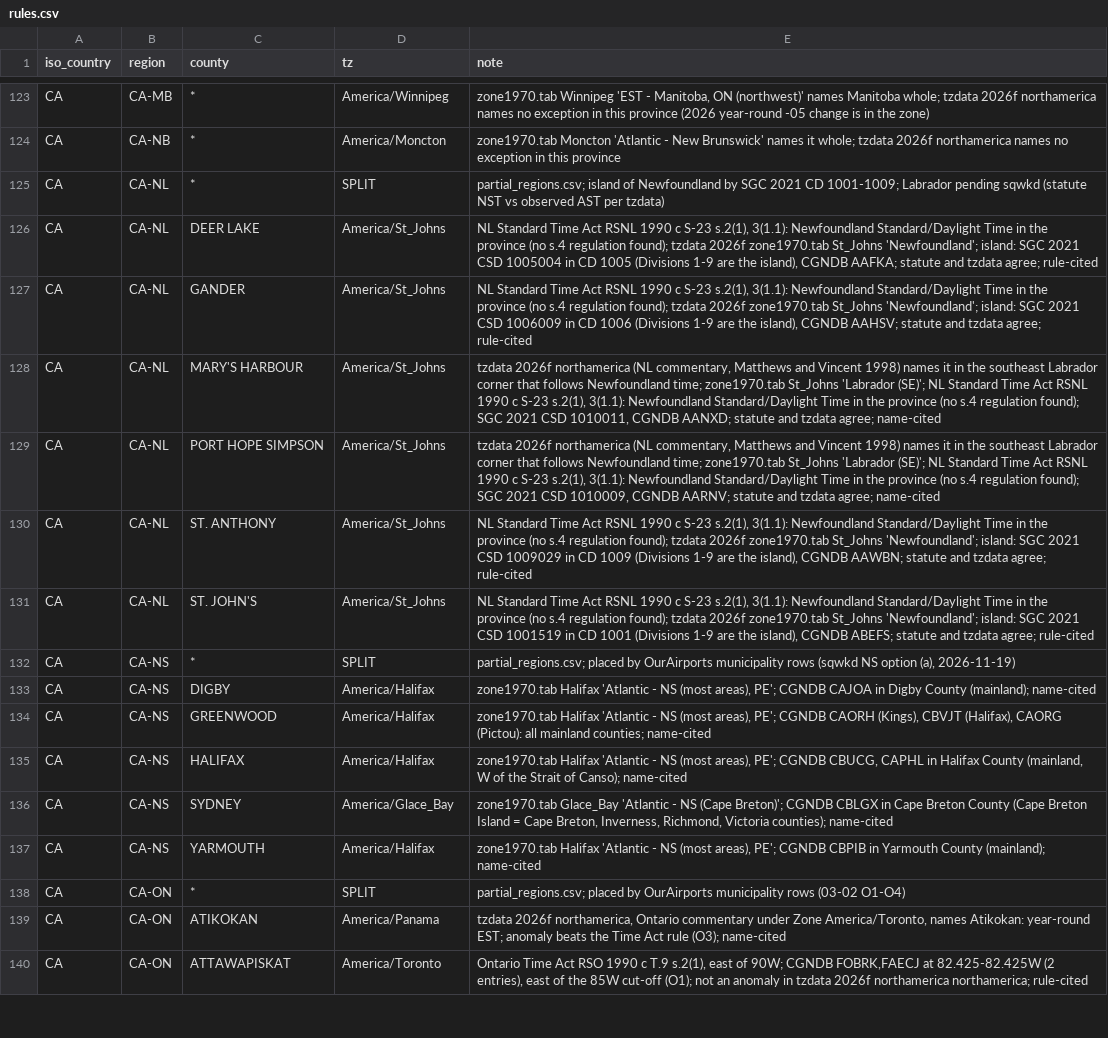
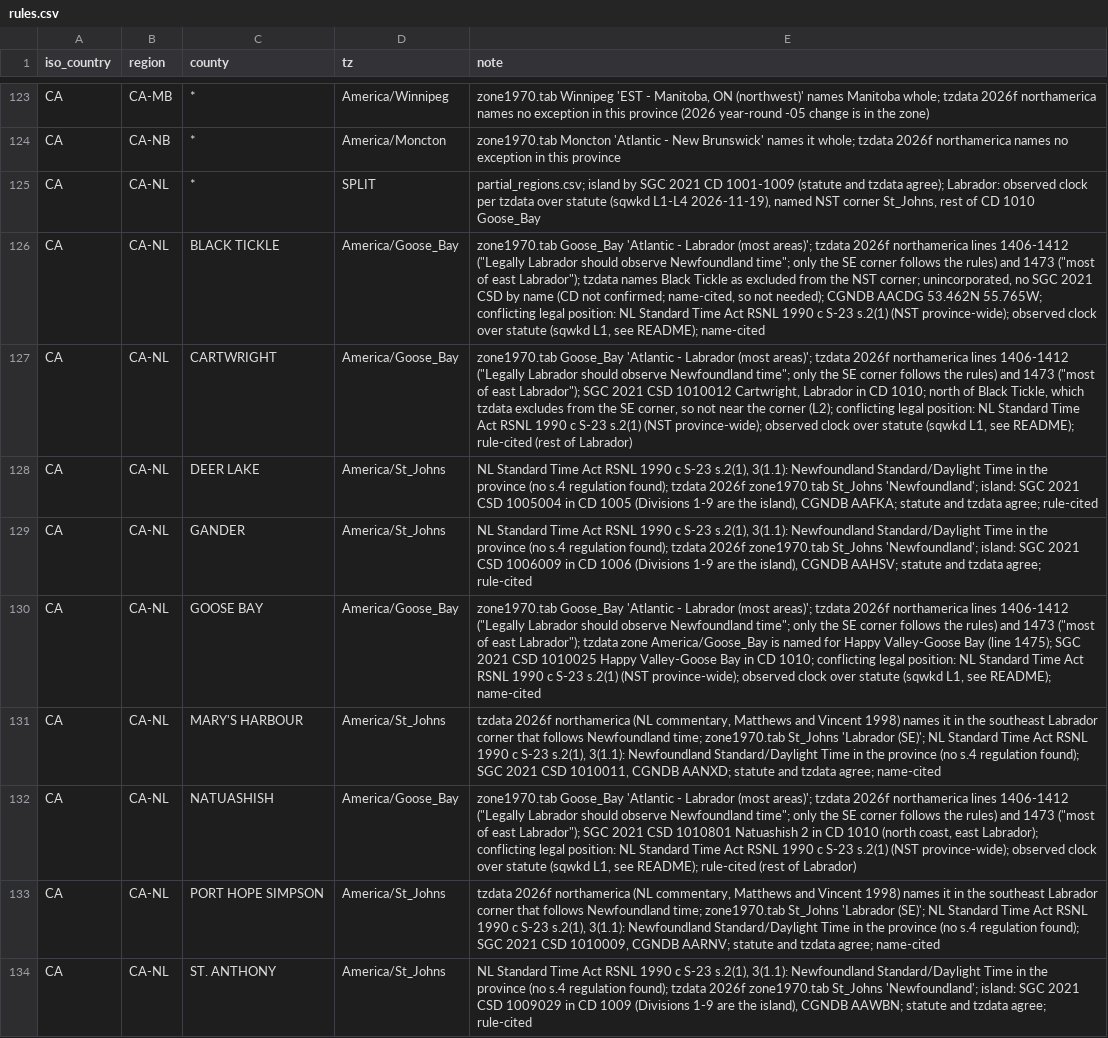
Before and after one commit to fairchildbrad/aeronav-db, a CSV file: identity/tz/rules.csv, drawn as a sheet; only a part is shown, gaps mark what is left out; the shorter side is filled out with more unchanged rows; the diff names each change by its address in the sheet, - before the commit and + after, or states it on an @@ line.

```diff
--- a/identity/tz/rules.csv
+++ b/identity/tz/rules.csv
-E125 (note): partial_regions.csv; island of Newfoundland by SGC 2021 CD 1001-1009; Labrador pending sqwkd (statute NST vs observed AST per tzdata)
+E125 (note): partial_regions.csv; island by SGC 2021 CD 1001-1009 (statute and tzdata agree); Labrador: observed clock per tzdata over statute (sqwkd L1-L4 2026-11-19), named NST corner St_Johns, rest of CD 1010 Goose_Bay
+row 126: CA | CA-NL | BLACK TICKLE | America/Goose_Bay | zone1970.tab Goose_Bay 'Atlantic - Labrador (most areas)'; tzdata 2026f northamerica lines 1406-1412 ("Legally Labrador should observe Newfoundland time"; only the SE corner follows the rules) and 1473 ("most of east Labrador"); tzdata names Black Tickle as excluded from the NST corner; unincorporated, no SGC 2021 CSD by name (CD not confirmed; name-cited, so not needed); CGNDB AACDG 53.462N 55.765W; conflicting legal position: NL Standard Time Act RSNL 1990 c S-23 s.2(1) (NST province-wide); observed clock over statute (sqwkd L1, see README); name-cited
+row 127: CA | CA-NL | CARTWRIGHT | America/Goose_Bay | zone1970.tab Goose_Bay 'Atlantic - Labrador (most areas)'; tzdata 2026f northamerica lines 1406-1412 ("Legally Labrador should observe Newfoundland time"; only the SE corner follows the rules) and 1473 ("most of east Labrador"); SGC 2021 CSD 1010012 Cartwright, Labrador in CD 1010; north of Black Tickle, which tzdata excludes from the SE corner, so not near the corner (L2); conflicting legal position: NL Standard Time Act RSNL 1990 c S-23 s.2(1) (NST province-wide); observed clock over statute (sqwkd L1, see README); rule-cited (rest of Labrador)
+row 130: CA | CA-NL | GOOSE BAY | America/Goose_Bay | zone1970.tab Goose_Bay 'Atlantic - Labrador (most areas)'; tzdata 2026f northamerica lines 1406-1412 ("Legally Labrador should observe Newfoundland time"; only the SE corner follows the rules) and 1473 ("most of east Labrador"); tzdata zone America/Goose_Bay is named for Happy Valley-Goose Bay (line 1475); SGC 2021 CSD 1010025 Happy Valley-Goose Bay in CD 1010; conflicting legal position: NL Standard Time Act RSNL 1990 c S-23 s.2(1) (NST province-wide); observed clock over statute (sqwkd L1, see README); name-cited
+row 132: CA | CA-NL | NATUASHISH | America/Goose_Bay | zone1970.tab Goose_Bay 'Atlantic - Labrador (most areas)'; tzdata 2026f northamerica lines 1406-1412 ("Legally Labrador should observe Newfoundland time"; only the SE corner follows the rules) and 1473 ("most of east Labrador"); SGC 2021 CSD 1010801 Natuashish 2 in CD 1010 (north coast, east Labrador); conflicting legal position: NL Standard Time Act RSNL 1990 c S-23 s.2(1) (NST province-wide); observed clock over statute (sqwkd L1, see README); rule-cited (rest of Labrador)
```
Also changed, not shown: identity/tz/unplaced_by_design.csv.
